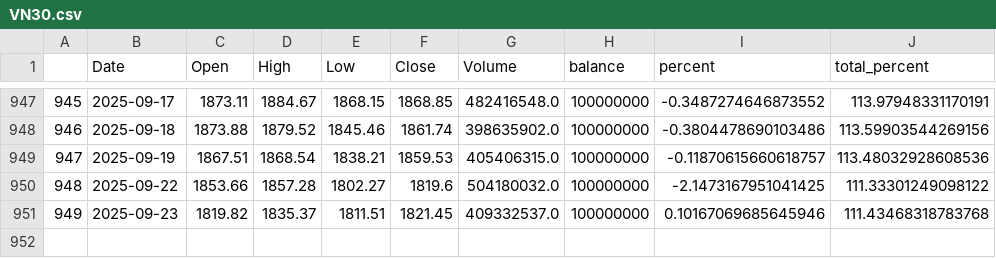
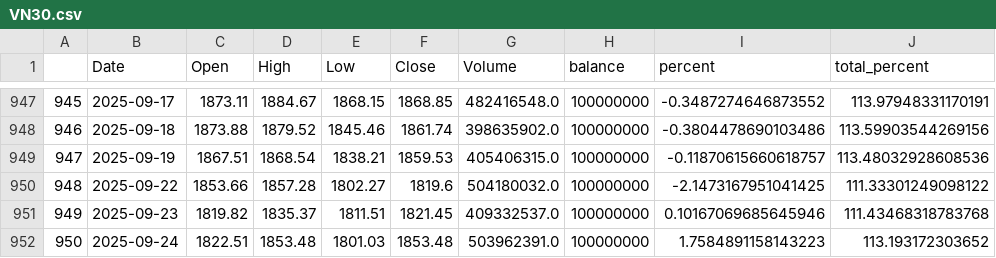
Before and after one commit to nguyenhuyduchieu/pnl, a CSV file: data/VN30.csv, drawn as a sheet; only a part is shown, gaps mark what is left out; the diff names each change by its address in the sheet, - before the commit and + after, or states it on an @@ line.

```diff
--- a/data/VN30.csv
+++ b/data/VN30.csv
+row 952: 950 | 2025-09-24 | 1822.51 | 1853.48 | 1801.03 | 1853.48 | 503962391.0 | 100000000 | 1.7584891158143223 | 113.193172303652
```
Also changed, not shown: data/my_invest.csv.
